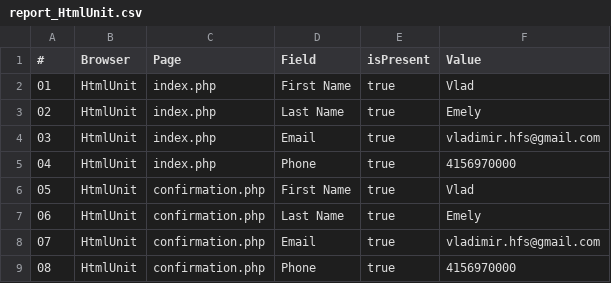
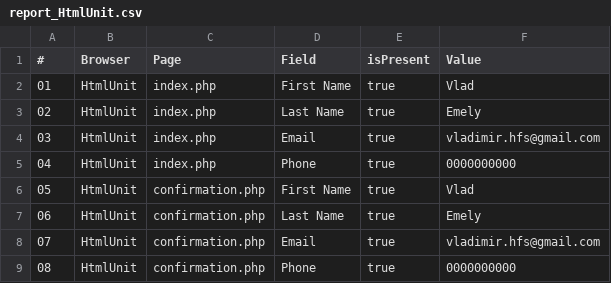
Before and after one commit to ve-hw/HW_44, a CSV file: report_HtmlUnit.csv, drawn as a sheet.

```diff
--- a/report_HtmlUnit.csv
+++ b/report_HtmlUnit.csv
@@ -4,3 +4,3 @@
 03,HtmlUnit,index.php,Email,true,vladimir.hfs@gmail.com
-04,HtmlUnit,index.php,Phone,true,4156970000
+04,HtmlUnit,index.php,Phone,true,0000000000
 05,HtmlUnit,confirmation.php,First Name,true,Vlad
@@ -8,2 +8,2 @@
 07,HtmlUnit,confirmation.php,Email,true,vladimir.hfs@gmail.com
-08,HtmlUnit,confirmation.php,Phone,true,4156970000
+08,HtmlUnit,confirmation.php,Phone,true,0000000000
```
Also changed, not shown: 8 other files.
